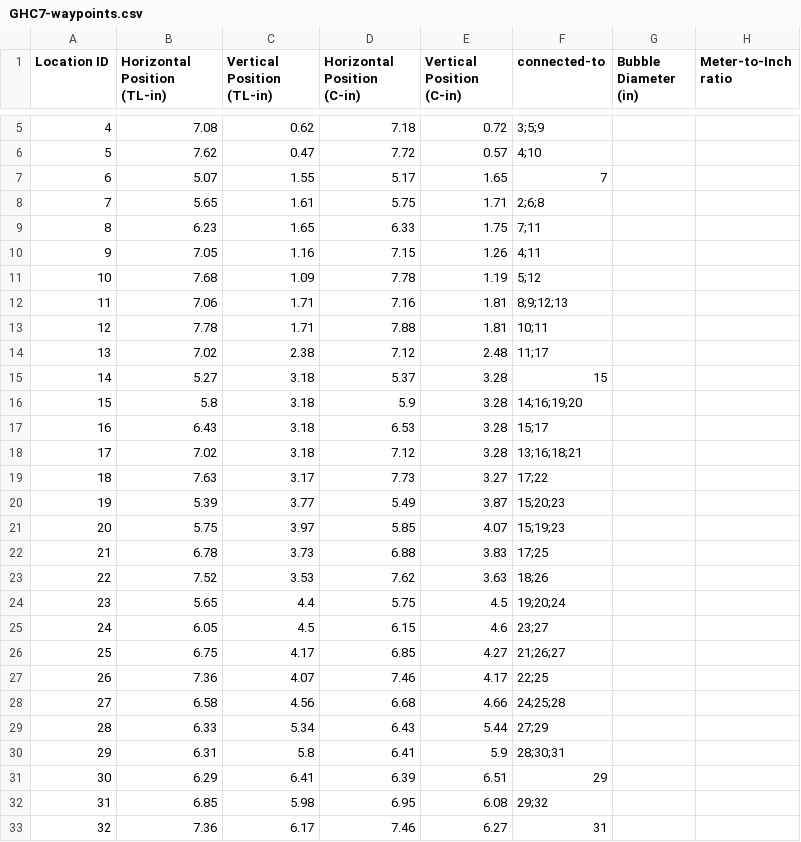
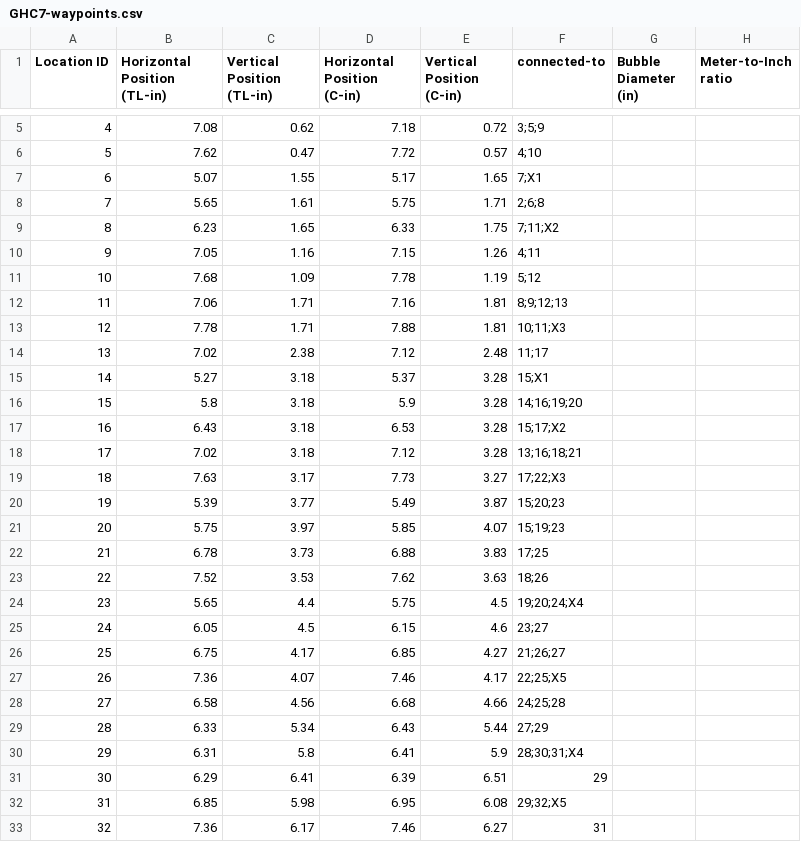
Before and after one commit to cmu-able/explainable-planning, a CSV file: XPlanningEvaluation/resources/mobilerobot/mapeditor/maps/GHC7-waypoints.csv, drawn as a sheet; only a part is shown, gaps mark what is left out; the diff covers the shown part only.

Commit message:
Updated GHC7-waypoints.csv in /resources

```diff
--- a/XPlanningEvaluation/resources/mobilerobot/mapeditor/maps/GHC7-waypoints.csv
+++ b/XPlanningEvaluation/resources/mobilerobot/mapeditor/maps/GHC7-waypoints.csv
@@ -6,5 +6,5 @@
 5,7.62,0.47,7.72,0.57,4;10,,
-6,5.07,1.55,5.17,1.65,7,,
+6,5.07,1.55,5.17,1.65,7;X1,,
 7,5.65,1.61,5.75,1.71,2;6;8,,
-8,6.23,1.65,6.33,1.75,7;11,,
+8,6.23,1.65,6.33,1.75,7;11;X2,,
 9,7.05,1.16,7.15,1.26,4;11,,
@@ -12,9 +12,9 @@
 11,7.06,1.71,7.16,1.81,8;9;12;13,,
-12,7.78,1.71,7.88,1.81,10;11,,
+12,7.78,1.71,7.88,1.81,10;11;X3,,
 13,7.02,2.38,7.12,2.48,11;17,,
-14,5.27,3.18,5.37,3.28,15,,
+14,5.27,3.18,5.37,3.28,15;X1,,
 15,5.8,3.18,5.9,3.28,14;16;19;20,,
-16,6.43,3.18,6.53,3.28,15;17,,
+16,6.43,3.18,6.53,3.28,15;17;X2,,
 17,7.02,3.18,7.12,3.28,13;16;18;21,,
-18,7.63,3.17,7.73,3.27,17;22,,
+18,7.63,3.17,7.73,3.27,17;22;X3,,
 19,5.39,3.77,5.49,3.87,15;20;23,,
@@ -23,11 +23,11 @@
 22,7.52,3.53,7.62,3.63,18;26,,
-23,5.65,4.4,5.75,4.5,19;20;24,,
+23,5.65,4.4,5.75,4.5,19;20;24;X4,,
 24,6.05,4.5,6.15,4.6,23;27,,
 25,6.75,4.17,6.85,4.27,21;26;27,,
-26,7.36,4.07,7.46,4.17,22;25,,
+26,7.36,4.07,7.46,4.17,22;25;X5,,
 27,6.58,4.56,6.68,4.66,24;25;28,,
 28,6.33,5.34,6.43,5.44,27;29,,
-29,6.31,5.8,6.41,5.9,28;30;31,,
+29,6.31,5.8,6.41,5.9,28;30;31;X4,,
 30,6.29,6.41,6.39,6.51,29,,
-31,6.85,5.98,6.95,6.08,29;32,,
+31,6.85,5.98,6.95,6.08,29;32;X5,,
 32,7.36,6.17,7.46,6.27,31,,
```
Also changed, not shown: 5 added rows elsewhere in this file.
